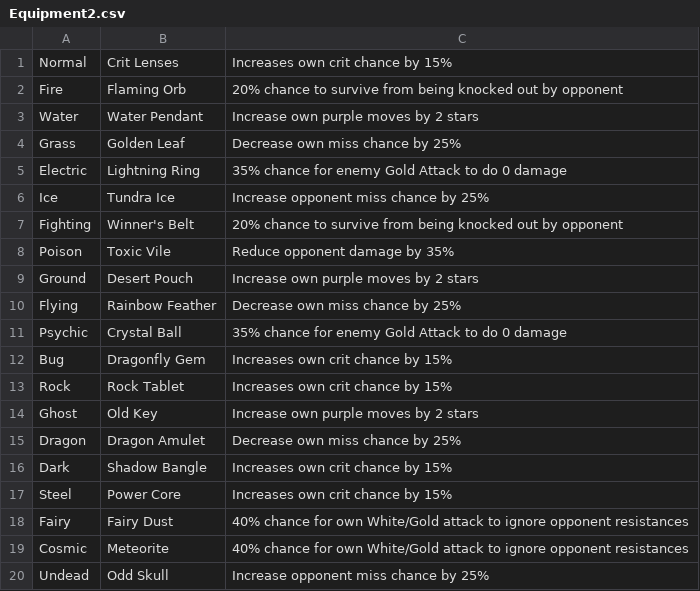
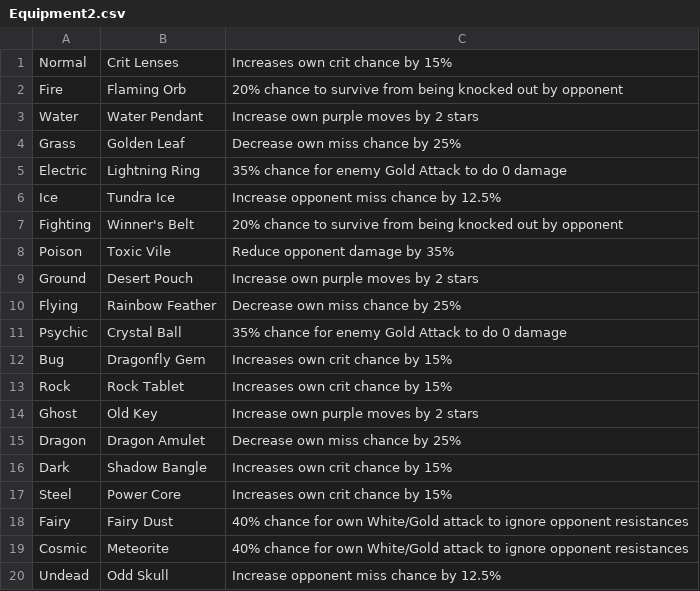
Before and after one commit to Gen3Games/Zerpmon-Discord-Bot, a CSV file: static/Equipment2.csv, drawn as a sheet.

```diff
--- a/static/Equipment2.csv
+++ b/static/Equipment2.csv
@@ -5,3 +5,3 @@ Grass,Golden Leaf,Decrease own miss chance by 25%
 Electric,Lightning Ring,35% chance for enemy Gold Attack to do 0 damage
-Ice,Tundra Ice,Increase opponent miss chance by 25%
+Ice,Tundra Ice,Increase opponent miss chance by 12.5%
 Fighting,Winner's Belt,20% chance to survive from being knocked out by opponent
@@ -19,2 +19,2 @@ Fairy,Fairy Dust,40% chance for own White/Gold attack to ignore opponent resista
 Cosmic,Meteorite,40% chance for own White/Gold attack to ignore opponent resistances
-Undead,Odd Skull,Increase opponent miss chance by 25%
+Undead,Odd Skull,Increase opponent miss chance by 12.5%
```
Also changed, not shown: 16 other files.
